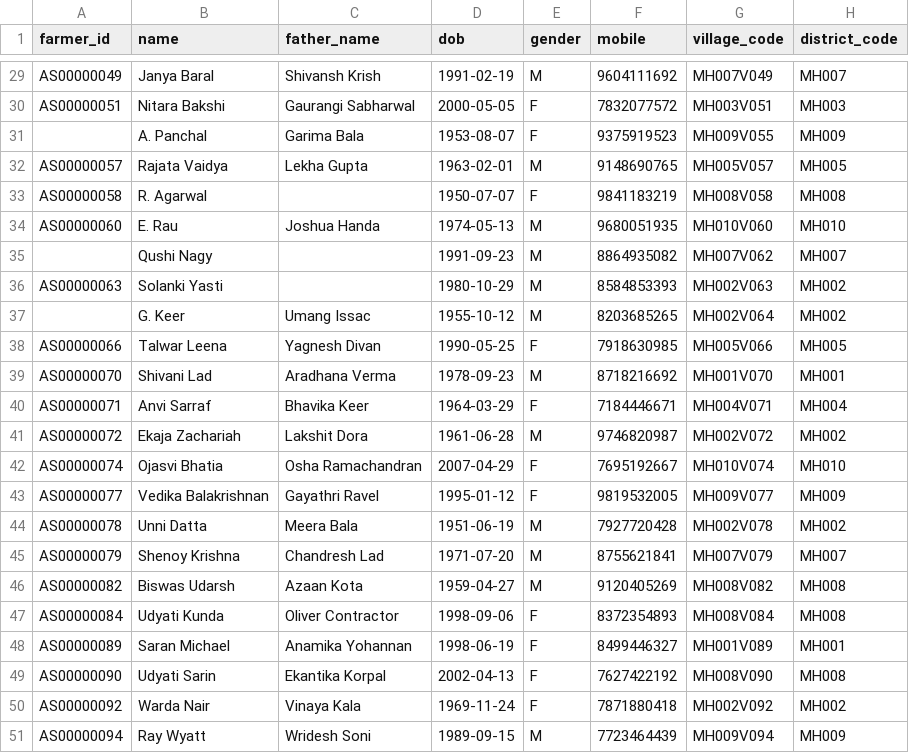
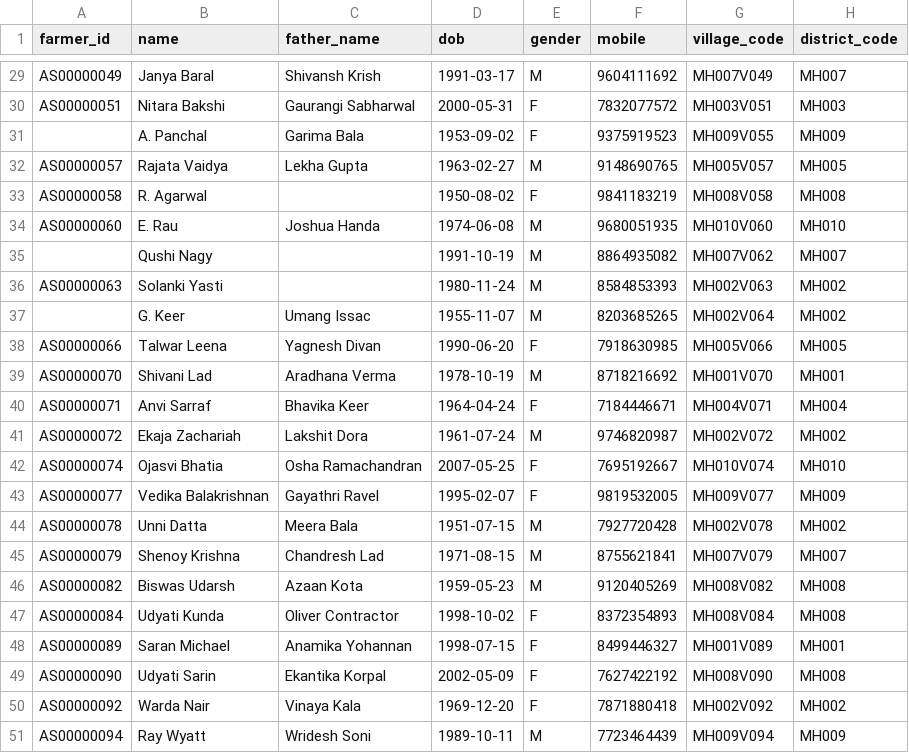
Before and after one commit to Jkotwal01/Agri-beneficiary-ai, a CSV file: data/synthetic/samples/agristack_farmers.csv, drawn as a sheet; only a part is shown, gaps mark what is left out; the diff covers the shown part only; the diff names each change by its address in the sheet, - before the commit and + after, or states it on an @@ line.

```diff
--- a/data/synthetic/samples/agristack_farmers.csv
+++ b/data/synthetic/samples/agristack_farmers.csv
-D29 (dob): 1991-02-19
+D29 (dob): 1991-03-17
-D30 (dob): 2000-05-05
+D30 (dob): 2000-05-31
-D31 (dob): 1953-08-07
+D31 (dob): 1953-09-02
-D32 (dob): 1963-02-01
+D32 (dob): 1963-02-27
-D33 (dob): 1950-07-07
+D33 (dob): 1950-08-02
-D34 (dob): 1974-05-13
+D34 (dob): 1974-06-08
-D35 (dob): 1991-09-23
+D35 (dob): 1991-10-19
-D36 (dob): 1980-10-29
+D36 (dob): 1980-11-24
-D37 (dob): 1955-10-12
+D37 (dob): 1955-11-07
-D38 (dob): 1990-05-25
+D38 (dob): 1990-06-20
-D39 (dob): 1978-09-23
+D39 (dob): 1978-10-19
-D40 (dob): 1964-03-29
+D40 (dob): 1964-04-24
-D41 (dob): 1961-06-28
+D41 (dob): 1961-07-24
-D42 (dob): 2007-04-29
+D42 (dob): 2007-05-25
-D43 (dob): 1995-01-12
+D43 (dob): 1995-02-07
-D44 (dob): 1951-06-19
+D44 (dob): 1951-07-15
-D45 (dob): 1971-07-20
+D45 (dob): 1971-08-15
-D46 (dob): 1959-04-27
+D46 (dob): 1959-05-23
-D47 (dob): 1998-09-06
+D47 (dob): 1998-10-02
-D48 (dob): 1998-06-19
+D48 (dob): 1998-07-15
-D49 (dob): 2002-04-13
+D49 (dob): 2002-05-09
-D50 (dob): 1969-11-24
+D50 (dob): 1969-12-20
-D51 (dob): 1989-09-15
+D51 (dob): 1989-10-11
```
Also changed, not shown: 27 edited cells elsewhere in this file, data/synthetic/samples/kcc.csv, 14 other files.
